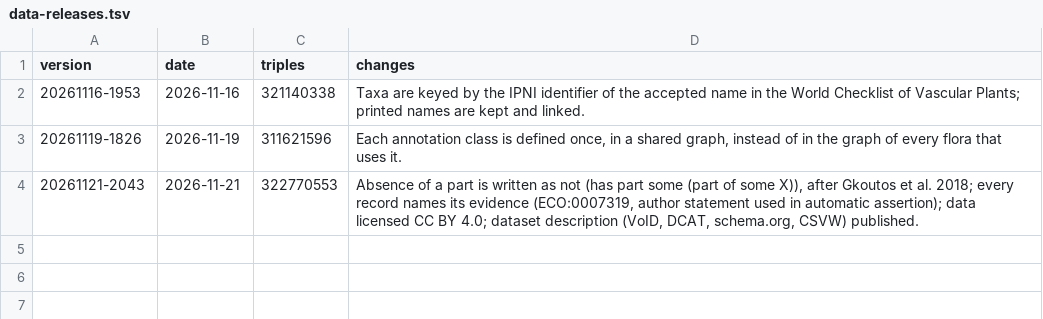
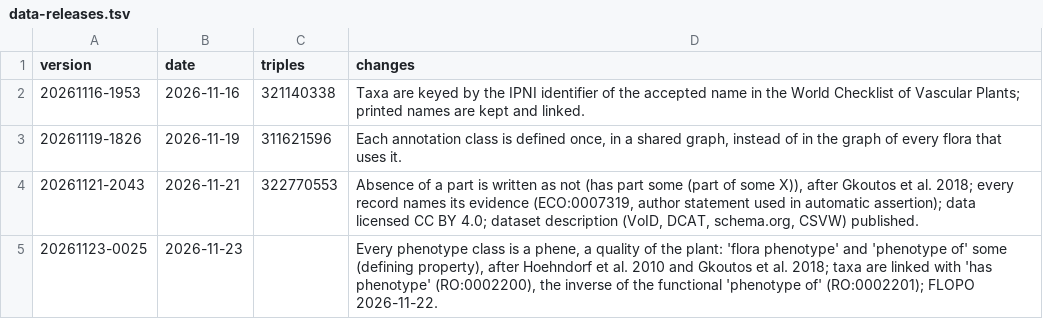
Before and after one commit to flora-phenotype-ontology/flopoontology, a TSV file: deploy/atlas/data-releases.tsv, drawn as a sheet; the diff names each change by its address in the sheet, - before the commit and + after, or states it on an @@ line.

```diff
--- a/deploy/atlas/data-releases.tsv
+++ b/deploy/atlas/data-releases.tsv
+row 5: 20261123-0025 | 2026-11-23 |  | Every phenotype class is a phene, a quality of the plant: 'flora phenotype' and 'phenotype of' some (defining property), after Hoehndorf et al. 2010 and Gkoutos et al. 2018; taxa are linked with 'has phenotype' (RO:0002200), the inverse of the functional 'phenotype of' (RO:0002201); FLOPO 2026-11-22.
```
